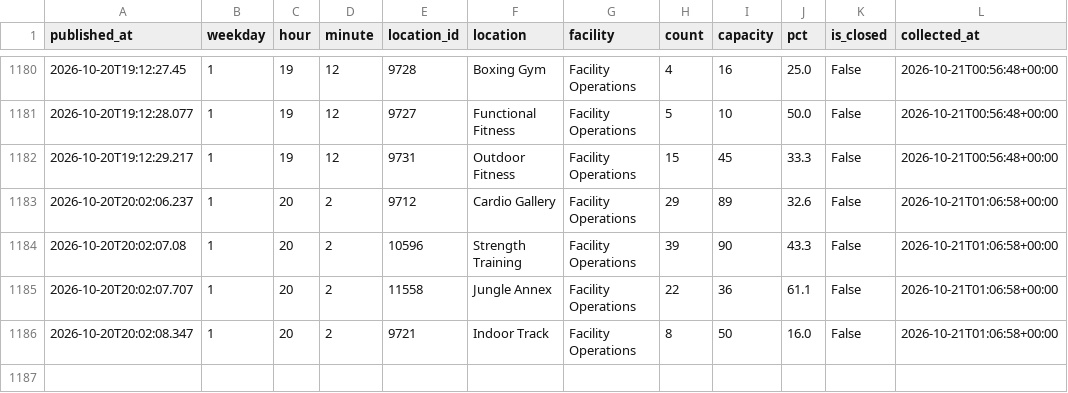
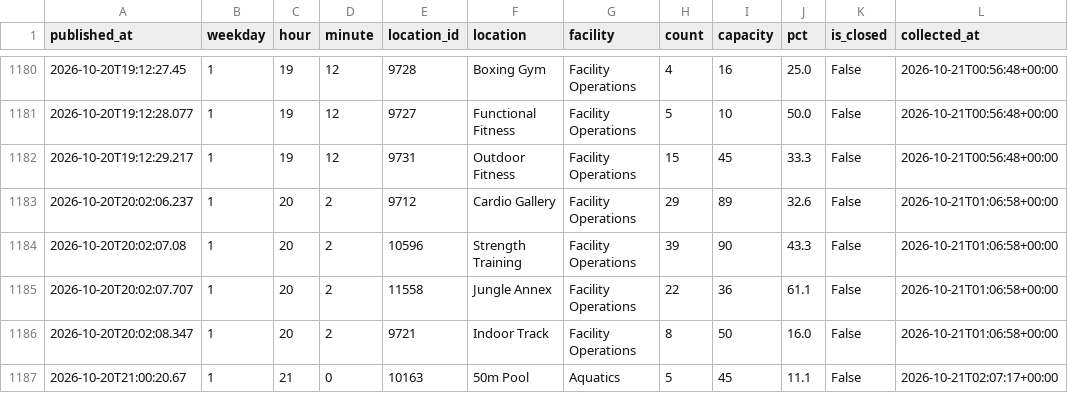
Before and after one commit to cobdaws2015/mizzou-rec-log, a CSV file: data/2026-10.csv, drawn as a sheet; only a part is shown, gaps mark what is left out; the diff names each change by its address in the sheet, - before the commit and + after, or states it on an @@ line.

Commit message:
data: 2026-10-21T02:07Z (mac)

```diff
--- a/data/2026-10.csv
+++ b/data/2026-10.csv
+row 1187: 2026-10-20T21:00:20.67 | 1 | 21 | 0 | 10163 | 50m Pool | Aquatics | 5 | 45 | 11.1 | False | 2026-10-21T02:07:17+00:00
```
Also changed, not shown: 2 other files.
